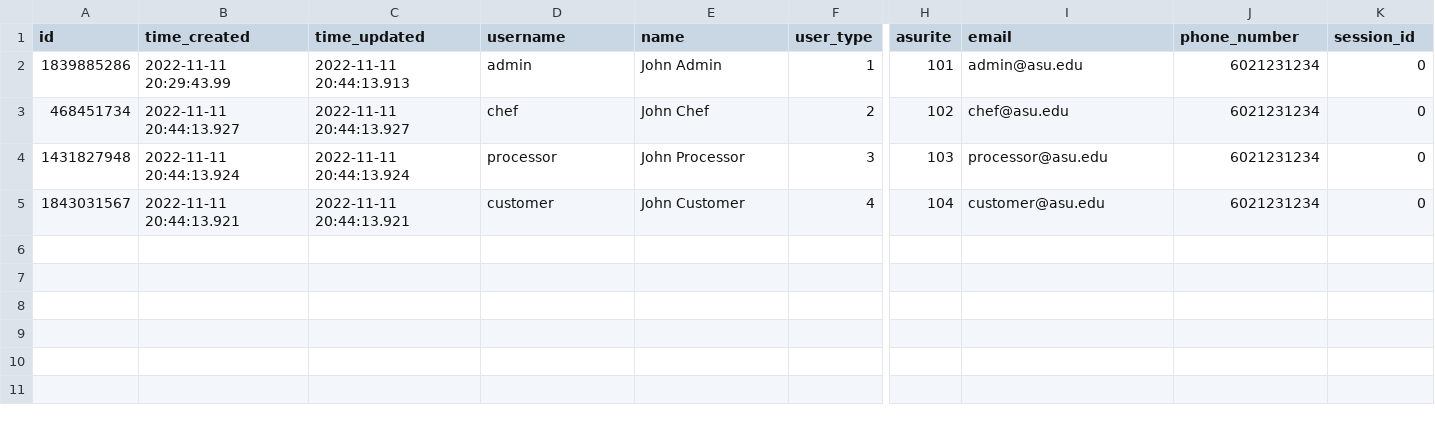
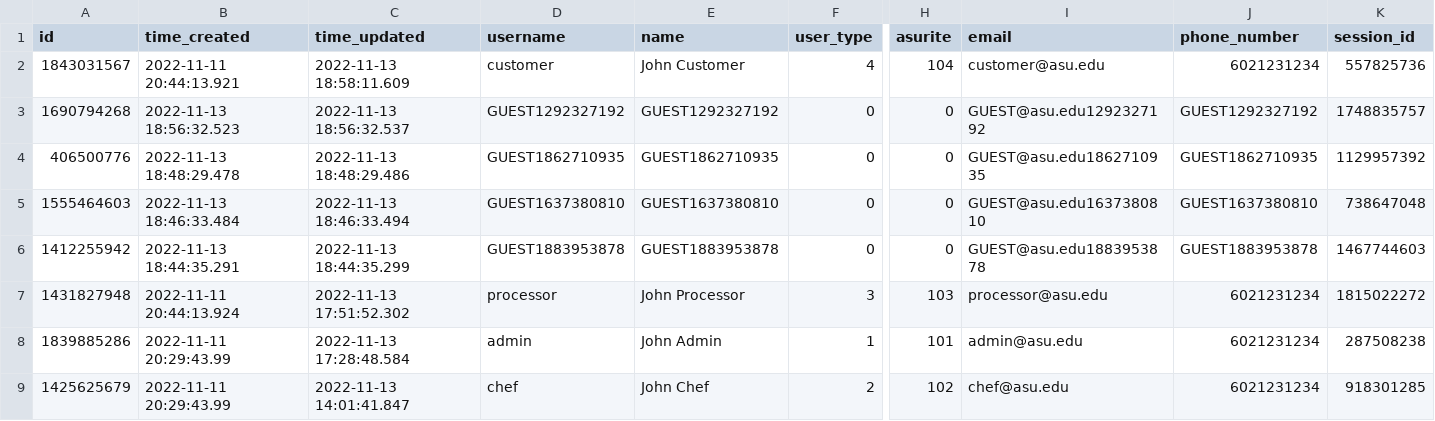
Before and after one commit to garrettgoodwin/CSE360GroupProject, a CSV file: database/users.csv, drawn as a sheet; only a part is shown, gaps mark what is left out; removed rows and columns are numbered as before the commit, all else as after; rows hold the shown columns only; the diff names each change by its address in the sheet, - before the commit and + after, or states it on an @@ line.

```diff
--- a/database/users.csv
+++ b/database/users.csv
+row 2: 1843031567 | 2022-11-11 20:44:13.921 | 2022-11-13 18:58:11.609 | customer | John Customer | 4 | 104 | customer@asu.edu | 6021231234 | 557825736
+row 3: 1690794268 | 2022-11-13 18:56:32.523 | 2022-11-13 18:56:32.537 | GUEST1292327192 | GUEST1292327192 | 0 | 0 | GUEST@asu.edu1292327192 | GUEST1292327192 | 1748835757
+row 4: 406500776 | 2022-11-13 18:48:29.478 | 2022-11-13 18:48:29.486 | GUEST1862710935 | GUEST1862710935 | 0 | 0 | GUEST@asu.edu1862710935 | GUEST1862710935 | 1129957392
+row 5: 1555464603 | 2022-11-13 18:46:33.484 | 2022-11-13 18:46:33.494 | GUEST1637380810 | GUEST1637380810 | 0 | 0 | GUEST@asu.edu1637380810 | GUEST1637380810 | 738647048
+row 6: 1412255942 | 2022-11-13 18:44:35.291 | 2022-11-13 18:44:35.299 | GUEST1883953878 | GUEST1883953878 | 0 | 0 | GUEST@asu.edu1883953878 | GUEST1883953878 | 1467744603
+row 7: 1431827948 | 2022-11-11 20:44:13.924 | 2022-11-13 17:51:52.302 | processor | John Processor | 3 | 103 | processor@asu.edu | 6021231234 | 1815022272
-C8 (time_updated): 2022-11-11 20:44:13.913
+C8 (time_updated): 2022-11-13 17:28:48.584
-K8 (session_id): 0
+K8 (session_id): 287508238
-A9 (id): 468451734
+A9 (id): 1425625679
-B9 (time_created): 2022-11-11 20:44:13.927
+B9 (time_created): 2022-11-11 20:29:43.99
-C9 (time_updated): 2022-11-11 20:44:13.927
+C9 (time_updated): 2022-11-13 14:01:41.847
-K9 (session_id): 0
+K9 (session_id): 918301285
-row 4: 1431827948 | 2022-11-11 20:44:13.924 | 2022-11-11 20:44:13.924 | processor | John Processor | 3 | 103 | processor@asu.edu | 6021231234 | 0
-row 5: 1843031567 | 2022-11-11 20:44:13.921 | 2022-11-11 20:44:13.921 | customer | John Customer | 4 | 104 | customer@asu.edu | 6021231234 | 0
```
Also changed, not shown: 4 other files.
